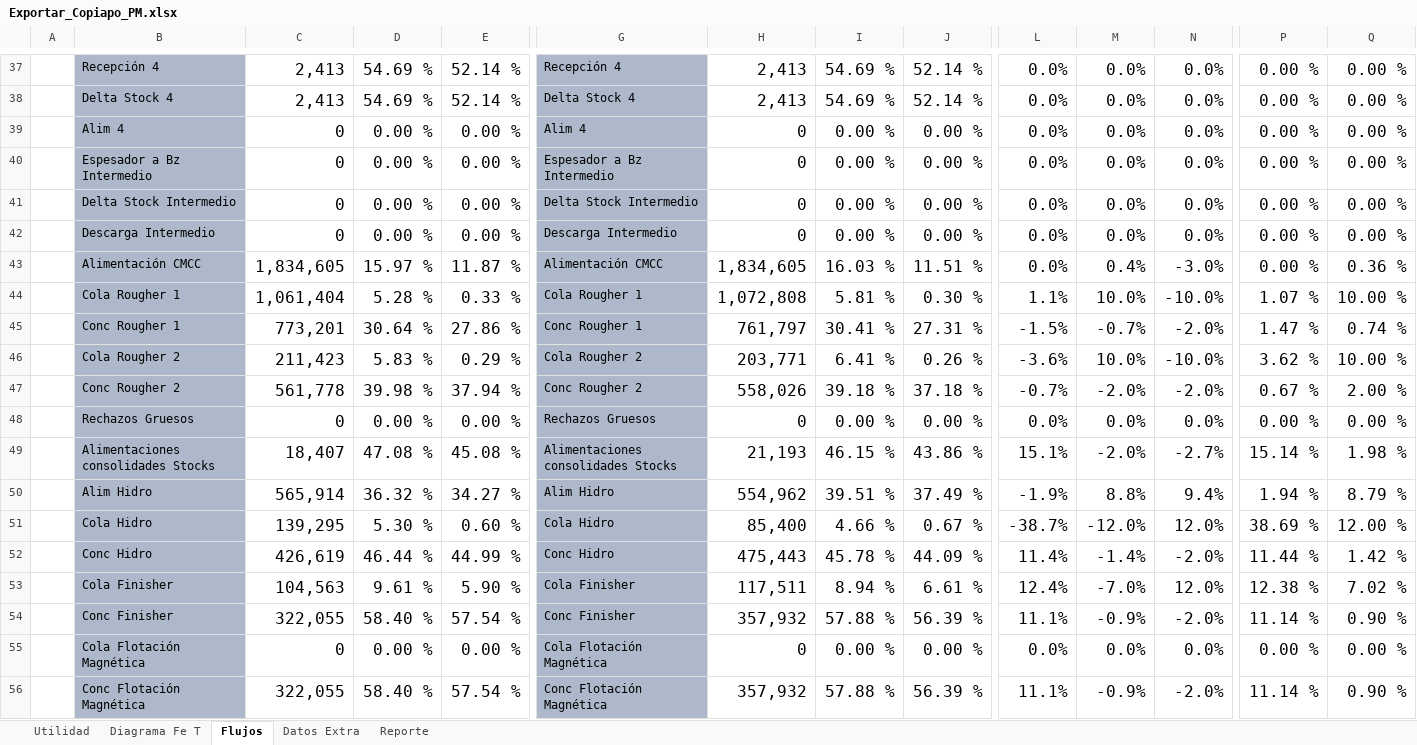
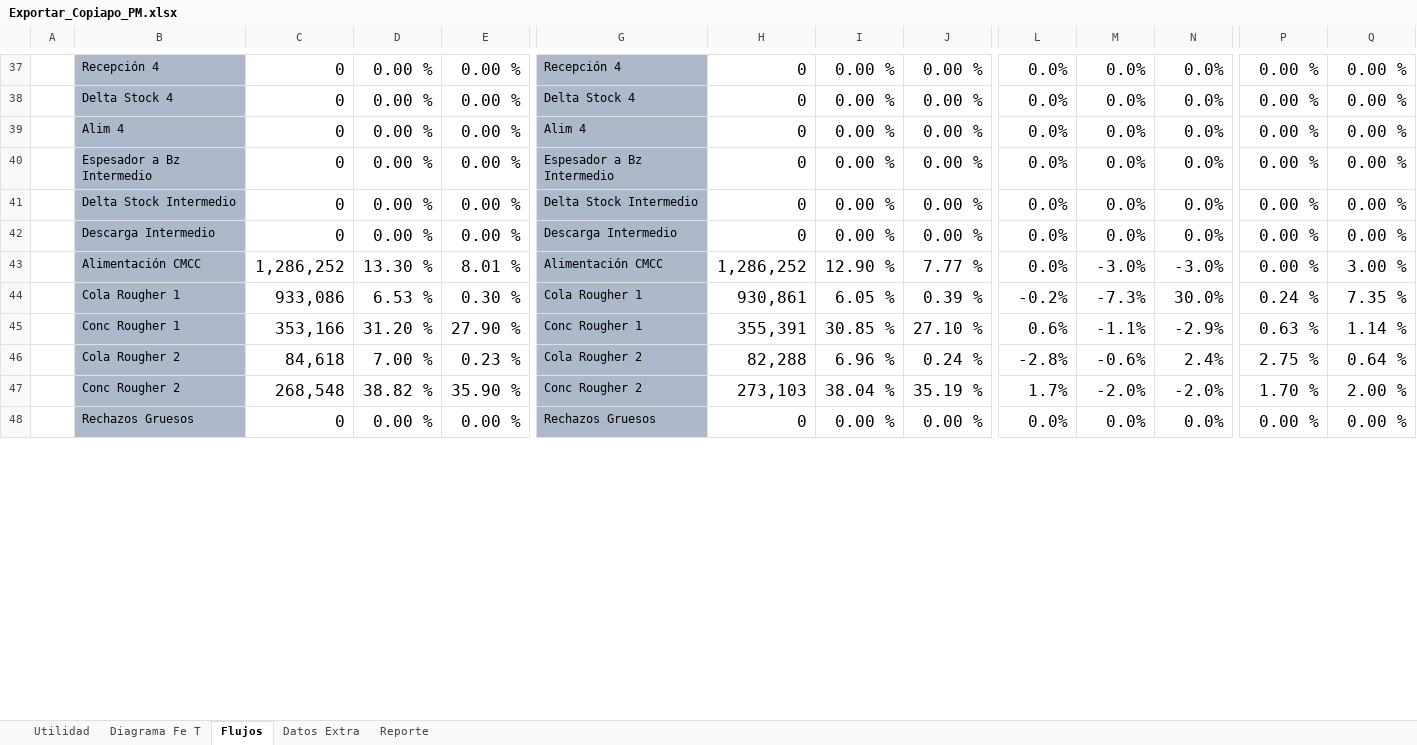
Before and after one commit to fracastr/minera, an Excel workbook: public/Export/Exportar_Copiapo_PM.xlsx, sheet Flujos, drawn as a sheet; only a part is shown, gaps mark what is left out; values as stored, in another font and other column widths than the file's, no borders; conditional formats not drawn; removed rows and columns are numbered as before the commit, all else as after; rows hold the shown columns only; the diff covers the shown part only; the diff names each change by its address in the sheet, - before the commit and + after, or states it on an @@ line.

```diff
--- a/public/Export/Exportar_Copiapo_PM.xlsx (sheet Flujos)
+++ b/public/Export/Exportar_Copiapo_PM.xlsx (sheet Flujos)
-C37:C38: 2,413
+C37:C38: 0
-D37:D38: 54.69 %
+D37:D38: 0.00 %
-E37:E38: 52.14 %
+E37:E38: 0.00 %
-H37:H38: 2,413
+H37:H38: 0
-I37:I38: 54.69 %
+I37:I38: 0.00 %
-J37:J38: 52.14 %
+J37:J38: 0.00 %
-row 43:  | Alimentación CMCC | 1,834,605 | 15.97 % | 11.87 % | Alimentación CMCC | 1,834,605 | 16.03 % | 11.51 % | 0.0% | 0.4% | -3.0% | 0.00 % | 0.36 %
-row 44:  | Cola Rougher 1 | 1,061,404 | 5.28 % | 0.33 % | Cola Rougher 1 | 1,072,808 | 5.81 % | 0.30 % | 1.1% | 10.0% | -10.0% | 1.07 % | 10.00 %
-row 45:  | Conc Rougher 1 | 773,201 | 30.64 % | 27.86 % | Conc Rougher 1 | 761,797 | 30.41 % | 27.31 % | -1.5% | -0.7% | -2.0% | 1.47 % | 0.74 %
-row 46:  | Cola Rougher 2 | 211,423 | 5.83 % | 0.29 % | Cola Rougher 2 | 203,771 | 6.41 % | 0.26 % | -3.6% | 10.0% | -10.0% | 3.62 % | 10.00 %
-row 47:  | Conc Rougher 2 | 561,778 | 39.98 % | 37.94 % | Conc Rougher 2 | 558,026 | 39.18 % | 37.18 % | -0.7% | -2.0% | -2.0% | 0.67 % | 2.00 %
+row 43:  | Alimentación CMCC | 1,286,252 | 13.30 % | 8.01 % | Alimentación CMCC | 1,286,252 | 12.90 % | 7.77 % | 0.0% | -3.0% | -3.0% | 0.00 % | 3.00 %
+row 44:  | Cola Rougher 1 | 933,086 | 6.53 % | 0.30 % | Cola Rougher 1 | 930,861 | 6.05 % | 0.39 % | -0.2% | -7.3% | 30.0% | 0.24 % | 7.35 %
+row 45:  | Conc Rougher 1 | 353,166 | 31.20 % | 27.90 % | Conc Rougher 1 | 355,391 | 30.85 % | 27.10 % | 0.6% | -1.1% | -2.9% | 0.63 % | 1.14 %
+row 46:  | Cola Rougher 2 | 84,618 | 7.00 % | 0.23 % | Cola Rougher 2 | 82,288 | 6.96 % | 0.24 % | -2.8% | -0.6% | 2.4% | 2.75 % | 0.64 %
+row 47:  | Conc Rougher 2 | 268,548 | 38.82 % | 35.90 % | Conc Rougher 2 | 273,103 | 38.04 % | 35.19 % | 1.7% | -2.0% | -2.0% | 1.70 % | 2.00 %
-row 49:  | Alimentaciones consolidades Stocks | 18,407 | 47.08 % | 45.08 % | Alimentaciones consolidades Stocks | 21,193 | 46.15 % | 43.86 % | 15.1% | -2.0% | -2.7% | 15.14 % | 1.98 %
-row 50:  | Alim Hidro | 565,914 | 36.32 % | 34.27 % | Alim Hidro | 554,962 | 39.51 % | 37.49 % | -1.9% | 8.8% | 9.4% | 1.94 % | 8.79 %
-row 51:  | Cola Hidro | 139,295 | 5.30 % | 0.60 % | Cola Hidro | 85,400 | 4.66 % | 0.67 % | -38.7% | -12.0% | 12.0% | 38.69 % | 12.00 %
-row 52:  | Conc Hidro | 426,619 | 46.44 % | 44.99 % | Conc Hidro | 475,443 | 45.78 % | 44.09 % | 11.4% | -1.4% | -2.0% | 11.44 % | 1.42 %
-row 53:  | Cola Finisher | 104,563 | 9.61 % | 5.90 % | Cola Finisher | 117,511 | 8.94 % | 6.61 % | 12.4% | -7.0% | 12.0% | 12.38 % | 7.02 %
-row 54:  | Conc Finisher | 322,055 | 58.40 % | 57.54 % | Conc Finisher | 357,932 | 57.88 % | 56.39 % | 11.1% | -0.9% | -2.0% | 11.14 % | 0.90 %
-row 55:  | Cola Flotación Magnética | 0 | 0.00 % | 0.00 % | Cola Flotación Magnética | 0 | 0.00 % | 0.00 % | 0.0% | 0.0% | 0.0% | 0.00 % | 0.00 %
-row 56:  | Conc Flotación Magnética | 322,055 | 58.40 % | 57.54 % | Conc Flotación Magnética | 357,932 | 57.88 % | 56.39 % | 11.1% | -0.9% | -2.0% | 11.14 % | 0.90 %
```
Also changed, not shown: 52 added rows, 44 removed rows and 18 edited cells elsewhere in this sheet, sheet Utilidad, sheet Diagrama Fe T, sheet Reporte, sheet Datos Extra, formulas that keep their value, hidden cells, charts or pictures.
